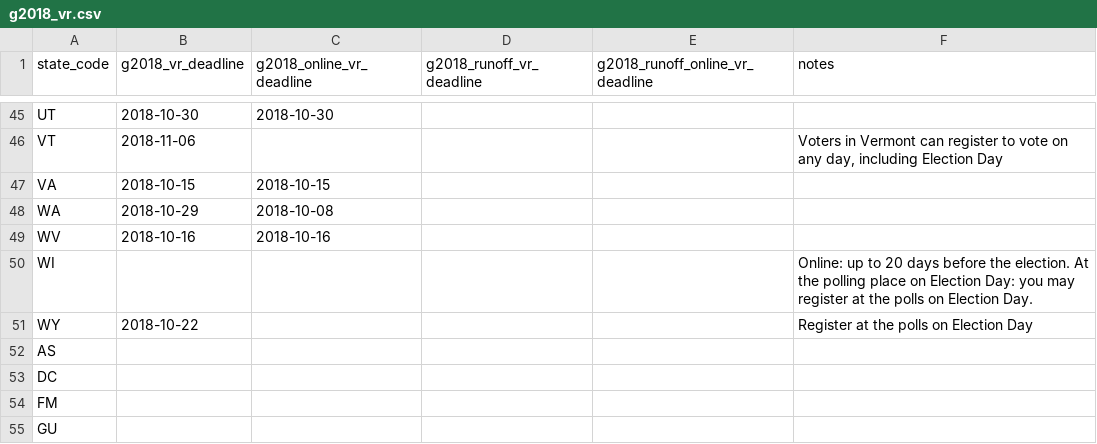
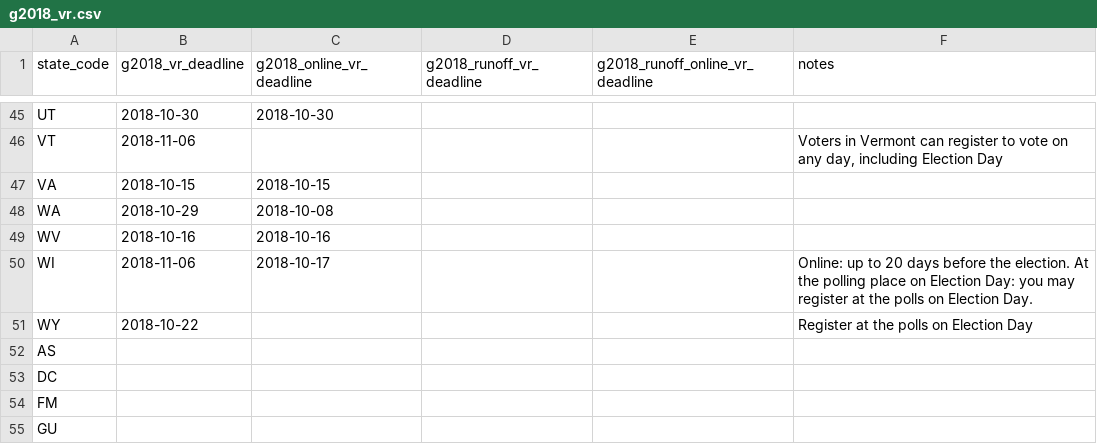
Before and after one commit to democrats/election-calendar, a CSV file: 2018/g2018_vr.csv, drawn as a sheet; only a part is shown, gaps mark what is left out.

Commit message:
wisconsin registration deadlines

```diff
--- a/2018/g2018_vr.csv
+++ b/2018/g2018_vr.csv
@@ -50,3 +50,3 @@ WA,2018-10-29,2018-10-08,,,
 WV,2018-10-16,2018-10-16,,,
-WI,,,,,"Online: up to 20 days before the election. At the polling place on Election Day: you may register at the polls on Election Day."
+WI,2018-11-06,2018-10-17,,,"Online: up to 20 days before the election. At the polling place on Election Day: you may register at the polls on Election Day."
 WY,2018-10-22,,,,"Register at the polls on Election Day"
```
